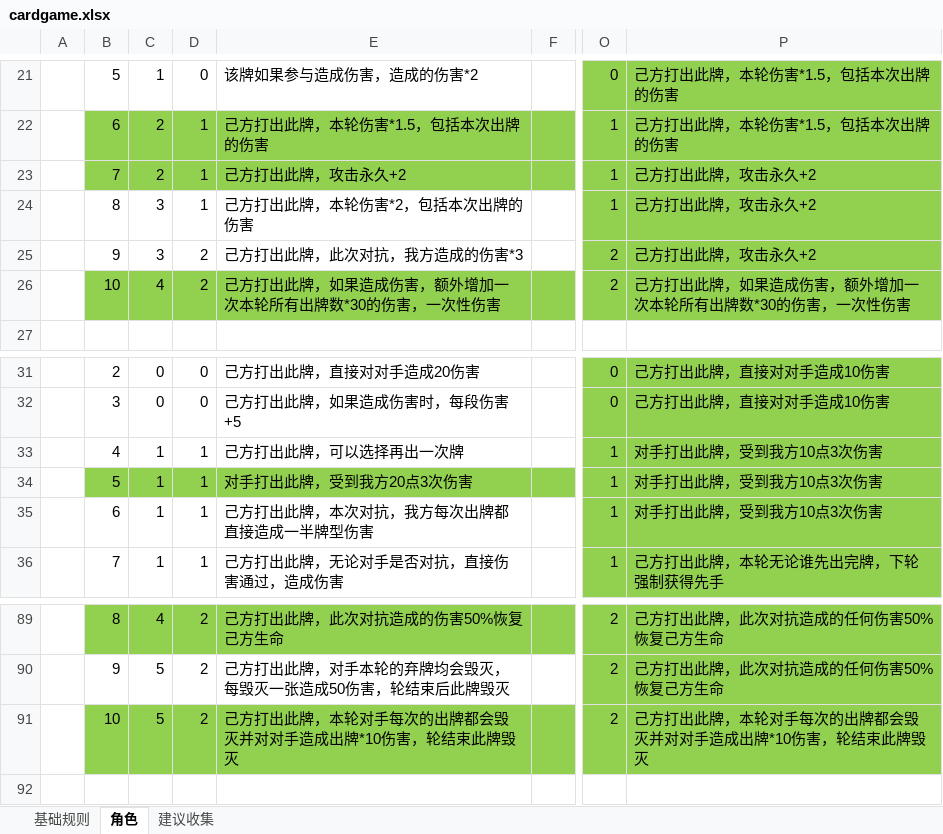
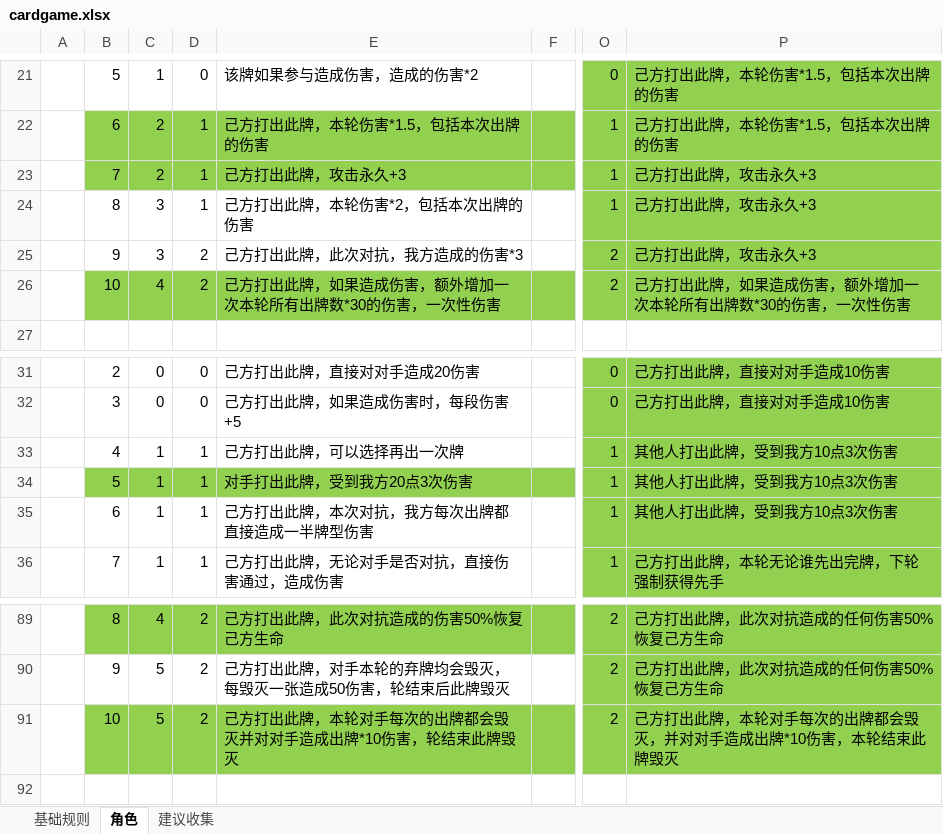
Before and after one commit to tyrdom/vertxtry, an Excel workbook: design/cardgame.xlsx, sheet 角色, drawn as a sheet; only a part is shown, gaps mark what is left out; values as stored, in another font and other column widths than the file's, no borders; the diff names each change by its address in the sheet, - before the commit and + after, or states it on an @@ line.

```diff
--- a/design/cardgame.xlsx (sheet 角色)
+++ b/design/cardgame.xlsx (sheet 角色)
-E23: 己方打出此牌，攻击永久+2
+E23: 己方打出此牌，攻击永久+3
-P23:P25: 己方打出此牌，攻击永久+2
+P23:P25: 己方打出此牌，攻击永久+3
-P33:P35: 对手打出此牌，受到我方10点3次伤害
+P33:P35: 其他人打出此牌，受到我方10点3次伤害
-P91: 己方打出此牌，本轮对手每次的出牌都会毁灭并对对手造成出牌*10伤害，轮结束此牌毁灭
+P91: 己方打出此牌，本轮对手每次的出牌都会毁灭，并对对手造成出牌*10伤害，本轮结束此牌毁灭
```
Also changed, not shown: 6 other files.
